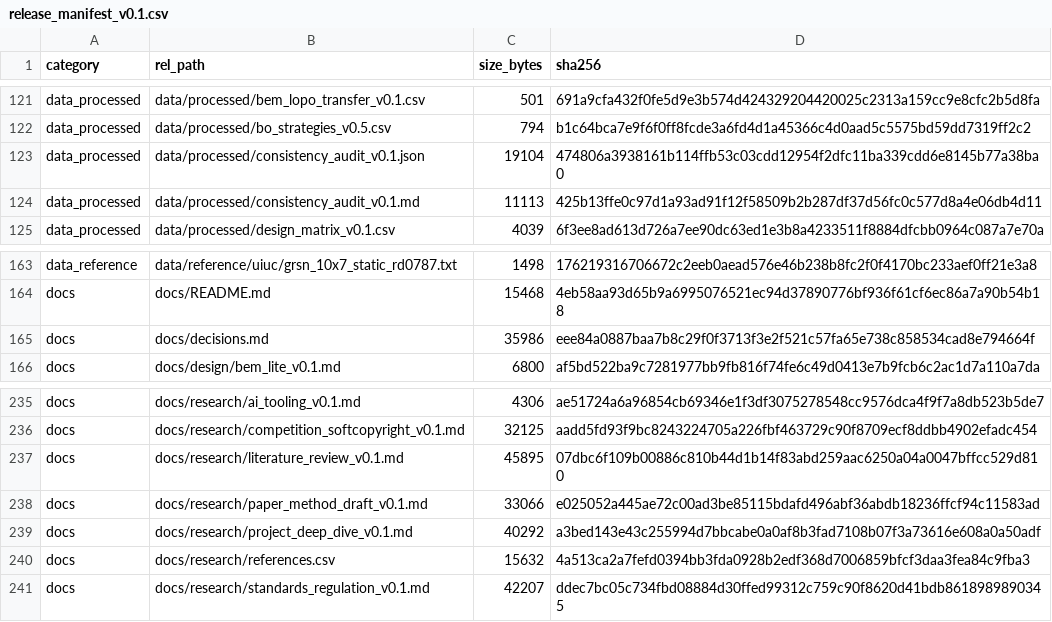
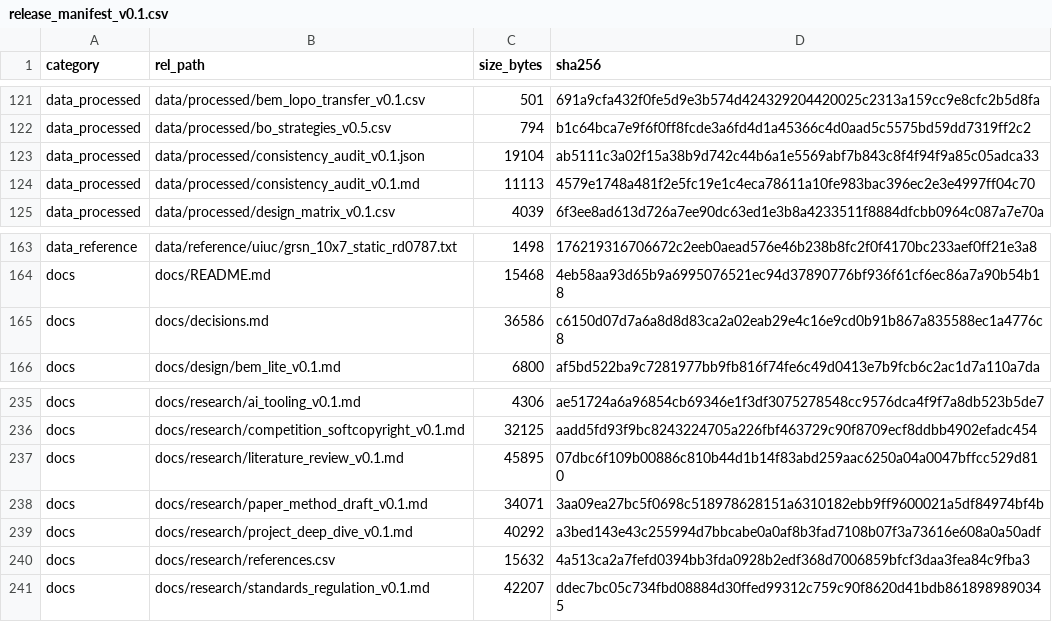
Before and after one commit to YWC886/new-folder, a CSV file: data/processed/release_manifest_v0.1.csv, drawn as a sheet; only a part is shown, gaps mark what is left out.

```diff
--- a/data/processed/release_manifest_v0.1.csv
+++ b/data/processed/release_manifest_v0.1.csv
@@ -122,4 +122,4 @@ data_processed,data/processed/bem_lopo_transfer_v0.1.csv,501,691a9cfa432f0fe5d9e
 data_processed,data/processed/bo_strategies_v0.5.csv,794,b1c64bca7e9f6f0ff8fcde3a6fd4d1a45366c4d0aad5c5575bd59dd7319ff2c2
-data_processed,data/processed/consistency_audit_v0.1.json,19104,474806a3938161b114ffb53c03cdd12954f2dfc11ba339cdd6e8145b77a38ba0
-data_processed,data/processed/consistency_audit_v0.1.md,11113,425b13ffe0c97d1a93ad91f12f58509b2b287df37d56fc0c577d8a4e06db4d11
+data_processed,data/processed/consistency_audit_v0.1.json,19104,ab5111c3a02f15a38b9d742c44b6a1e5569abf7b843c8f4f94f9a85c05adca33
+data_processed,data/processed/consistency_audit_v0.1.md,11113,4579e1748a481f2e5fc19e1c4eca78611a10fe983bac396ec2e3e4997ff04c70
 data_processed,data/processed/design_matrix_v0.1.csv,4039,6f3ee8ad613d726a7ee90dc63ed1e3b8a4233511f8884dfcbb0964c087a7e70a
@@ -164,3 +164,3 @@ data_reference,data/reference/uiuc/grsn_10x7_static_rd0787.txt,1498,176219316706
 docs,docs/README.md,15468,4eb58aa93d65b9a6995076521ec94d37890776bf936f61cf6ec86a7a90b54b18
-docs,docs/decisions.md,35986,eee84a0887baa7b8c29f0f3713f3e2f521c57fa65e738c858534cad8e794664f
+docs,docs/decisions.md,36586,c6150d07d7a6a8d8d83ca2a02eab29e4c16e9cd0b91b867a835588ec1a4776c8
 docs,docs/design/bem_lite_v0.1.md,6800,af5bd522ba9c7281977bb9fb816f74fe6c49d0413e7b9fcb6c2ac1d7a110a7da
@@ -237,3 +237,3 @@ docs,docs/research/competition_softcopyright_v0.1.md,32125,aadd5fd93f9bc82432247
 docs,docs/research/literature_review_v0.1.md,45895,07dbc6f109b00886c810b44d1b14f83abd259aac6250a04a0047bffcc529d810
-docs,docs/research/paper_method_draft_v0.1.md,33066,e025052a445ae72c00ad3be85115bdafd496abf36abdb18236ffcf94c11583ad
+docs,docs/research/paper_method_draft_v0.1.md,34071,3aa09ea27bc5f0698c518978628151a6310182ebb9ff9600021a5df84974bf4b
 docs,docs/research/project_deep_dive_v0.1.md,40292,a3bed143e43c255994d7bbcabe0a0af8b3fad7108b07f3a73616e608a0a50adf
```
Also changed, not shown: 3 other files.
